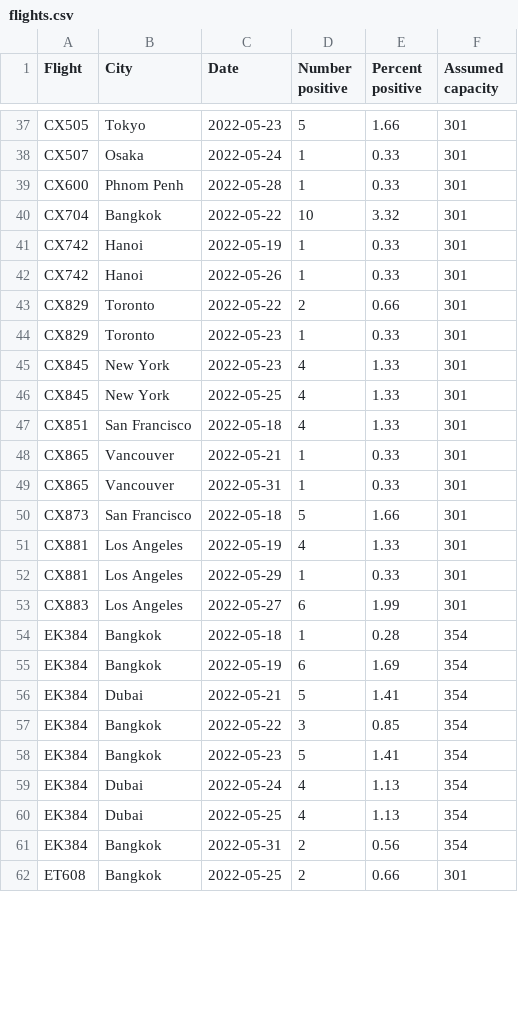
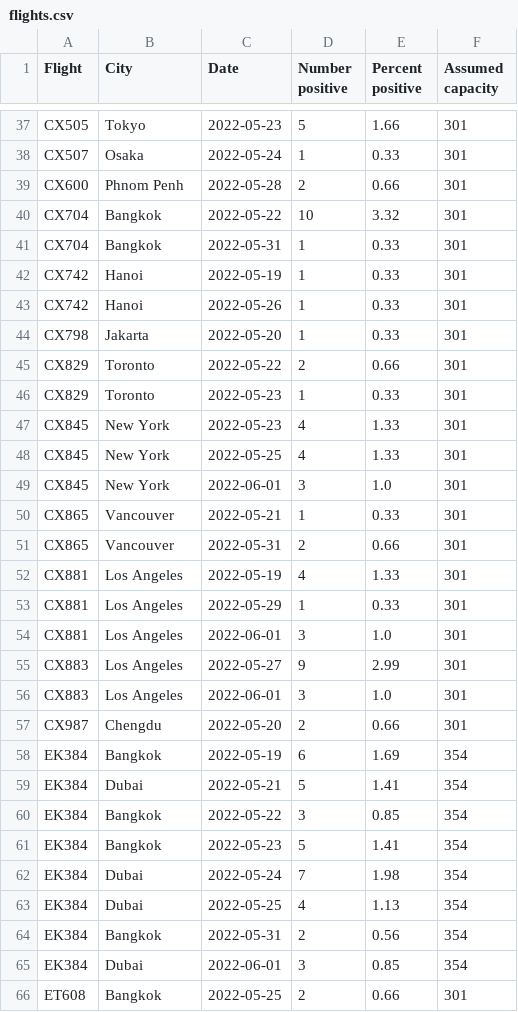
Before and after one commit to adisbladis/hk-flight-data, a CSV file: flights.csv, drawn as a sheet; only a part is shown, gaps mark what is left out; the diff covers the shown part only.

```diff
--- a/flights.csv
+++ b/flights.csv
@@ -38,6 +38,8 @@ CX505,Tokyo,2022-05-23,5,1.66,301
 CX507,Osaka,2022-05-24,1,0.33,301
-CX600,Phnom Penh,2022-05-28,1,0.33,301
+CX600,Phnom Penh,2022-05-28,2,0.66,301
 CX704,Bangkok,2022-05-22,10,3.32,301
+CX704,Bangkok,2022-05-31,1,0.33,301
 CX742,Hanoi,2022-05-19,1,0.33,301
 CX742,Hanoi,2022-05-26,1,0.33,301
+CX798,Jakarta,2022-05-20,1,0.33,301
 CX829,Toronto,2022-05-22,2,0.66,301
@@ -46,10 +48,11 @@ CX845,New York,2022-05-23,4,1.33,301
 CX845,New York,2022-05-25,4,1.33,301
-CX851,San Francisco,2022-05-18,4,1.33,301
+CX845,New York,2022-06-01,3,1.0,301
 CX865,Vancouver,2022-05-21,1,0.33,301
-CX865,Vancouver,2022-05-31,1,0.33,301
-CX873,San Francisco,2022-05-18,5,1.66,301
+CX865,Vancouver,2022-05-31,2,0.66,301
 CX881,Los Angeles,2022-05-19,4,1.33,301
 CX881,Los Angeles,2022-05-29,1,0.33,301
-CX883,Los Angeles,2022-05-27,6,1.99,301
-EK384,Bangkok,2022-05-18,1,0.28,354
+CX881,Los Angeles,2022-06-01,3,1.0,301
+CX883,Los Angeles,2022-05-27,9,2.99,301
+CX883,Los Angeles,2022-06-01,3,1.0,301
+CX987,Chengdu,2022-05-20,2,0.66,301
 EK384,Bangkok,2022-05-19,6,1.69,354
@@ -58,5 +61,6 @@ EK384,Bangkok,2022-05-22,3,0.85,354
 EK384,Bangkok,2022-05-23,5,1.41,354
-EK384,Dubai,2022-05-24,4,1.13,354
+EK384,Dubai,2022-05-24,7,1.98,354
 EK384,Dubai,2022-05-25,4,1.13,354
 EK384,Bangkok,2022-05-31,2,0.56,354
+EK384,Dubai,2022-06-01,3,0.85,354
 ET608,Bangkok,2022-05-25,2,0.66,301
```
Also changed, not shown: 12 added rows, 3 removed rows and 28 edited cells elsewhere in this file, 1 other file.
